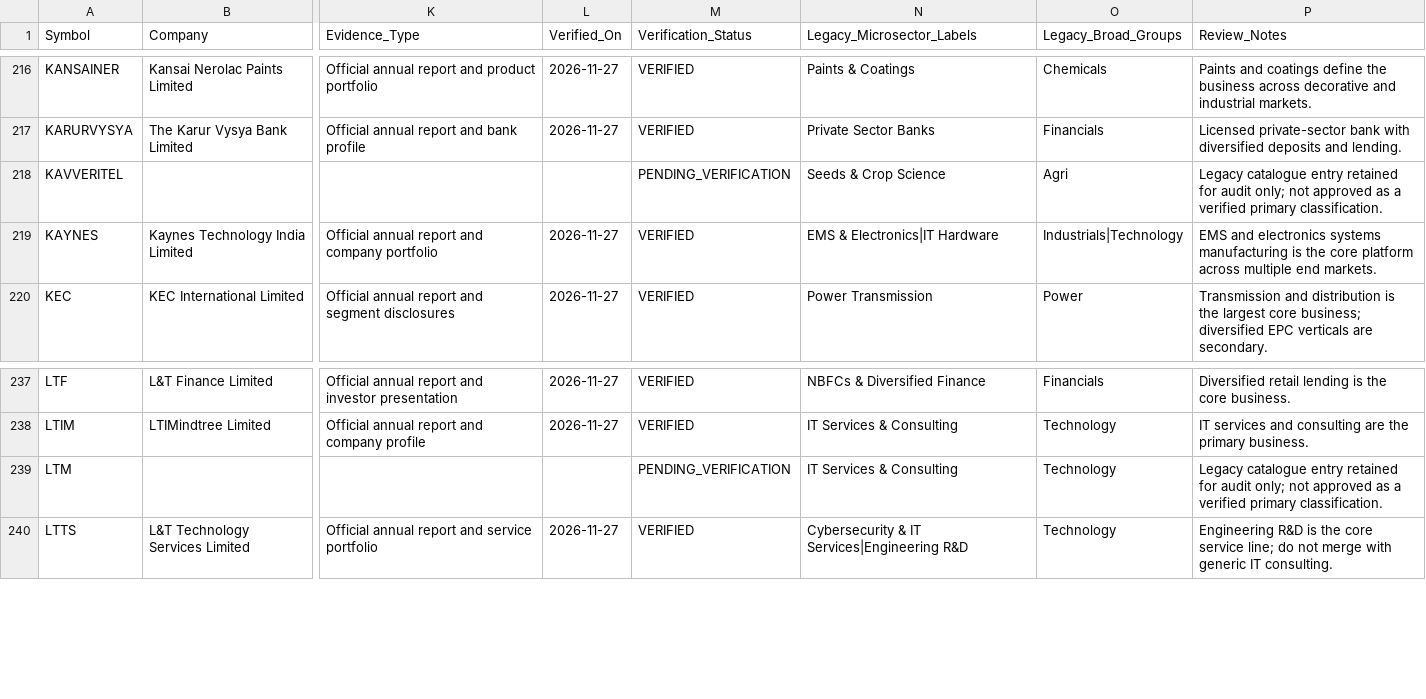
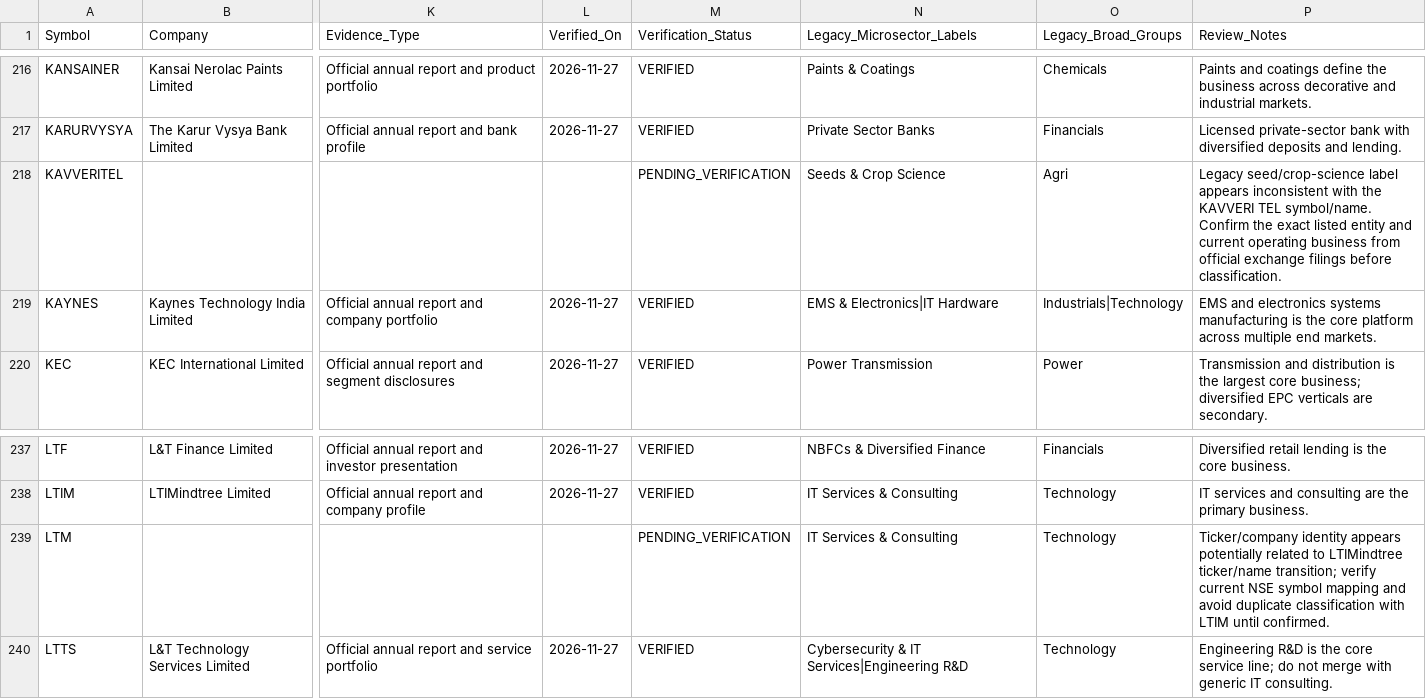
Before and after one commit to powertrader-frontpage/MARKET-UPDATES, a CSV file: data/stock_classification_master.csv, drawn as a sheet; only a part is shown, gaps mark what is left out; the diff names each change by its address in the sheet, - before the commit and + after, or states it on an @@ line.

Commit message:
Record unresolved identity checks in 50-stock classification batch

```diff
--- a/data/stock_classification_master.csv
+++ b/data/stock_classification_master.csv
-P218 (Review_Notes): Legacy catalogue entry retained for audit only; not approved as a verified primary classification.
+P218 (Review_Notes): Legacy seed/crop-science label appears inconsistent with the KAVVERI TEL symbol/name. Confirm the exact listed entity and current operating business from official exchange filings before classification.
-P239 (Review_Notes): Legacy catalogue entry retained for audit only; not approved as a verified primary classification.
+P239 (Review_Notes): Ticker/company identity appears potentially related to LTIMindtree ticker/name transition; verify current NSE symbol mapping and avoid duplicate classification with LTIM until confirmed.
```
